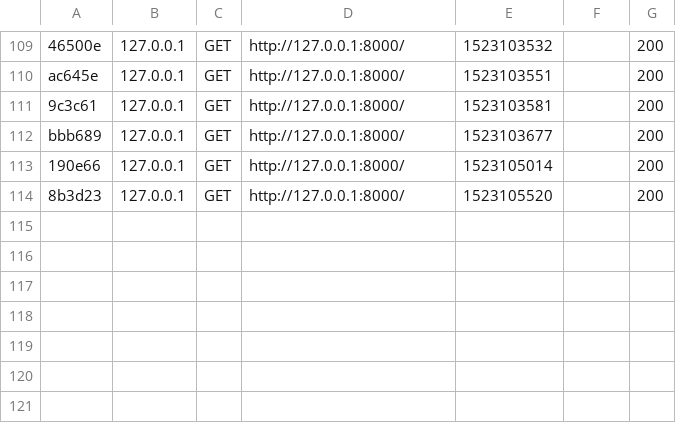
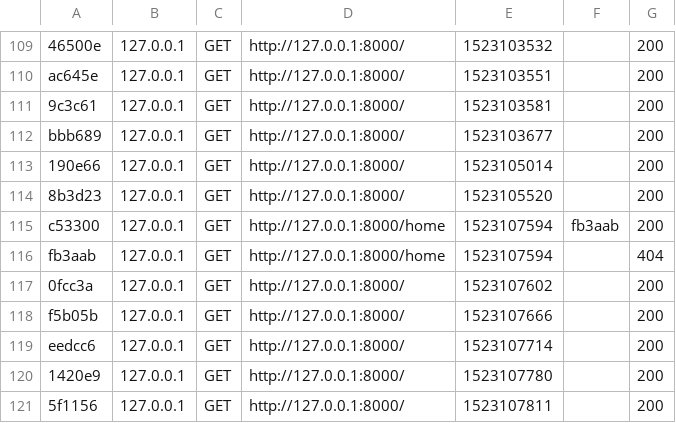
Before and after one commit to iPozer/Blog, a CSV file: var/cache/dev/profiler/index.csv, drawn as a sheet; only a part is shown, gaps mark what is left out; the diff names each change by its address in the sheet, - before the commit and + after, or states it on an @@ line.

```diff
--- a/var/cache/dev/profiler/index.csv
+++ b/var/cache/dev/profiler/index.csv
+row 115: c53300 | 127.0.0.1 | GET | http://127.0.0.1:8000/home | 1523107594 | fb3aab | 200
+row 116: fb3aab | 127.0.0.1 | GET | http://127.0.0.1:8000/home | 1523107594 |  | 404
+row 117: 0fcc3a | 127.0.0.1 | GET | http://127.0.0.1:8000/ | 1523107602 |  | 200
+row 118: f5b05b | 127.0.0.1 | GET | http://127.0.0.1:8000/ | 1523107666 |  | 200
+row 119: eedcc6 | 127.0.0.1 | GET | http://127.0.0.1:8000/ | 1523107714 |  | 200
+row 120: 1420e9 | 127.0.0.1 | GET | http://127.0.0.1:8000/ | 1523107780 |  | 200
+row 121: 5f1156 | 127.0.0.1 | GET | http://127.0.0.1:8000/ | 1523107811 |  | 200
```
Also changed, not shown: 17 other files.
